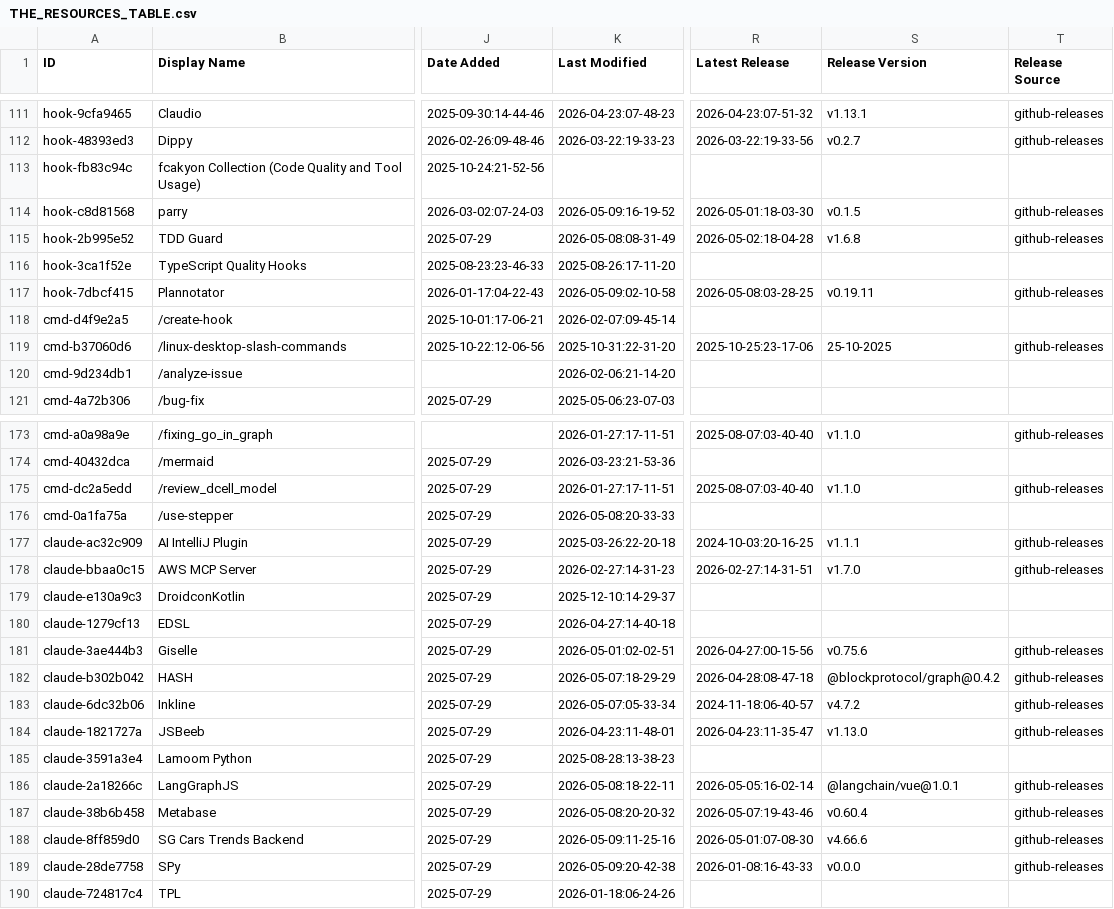
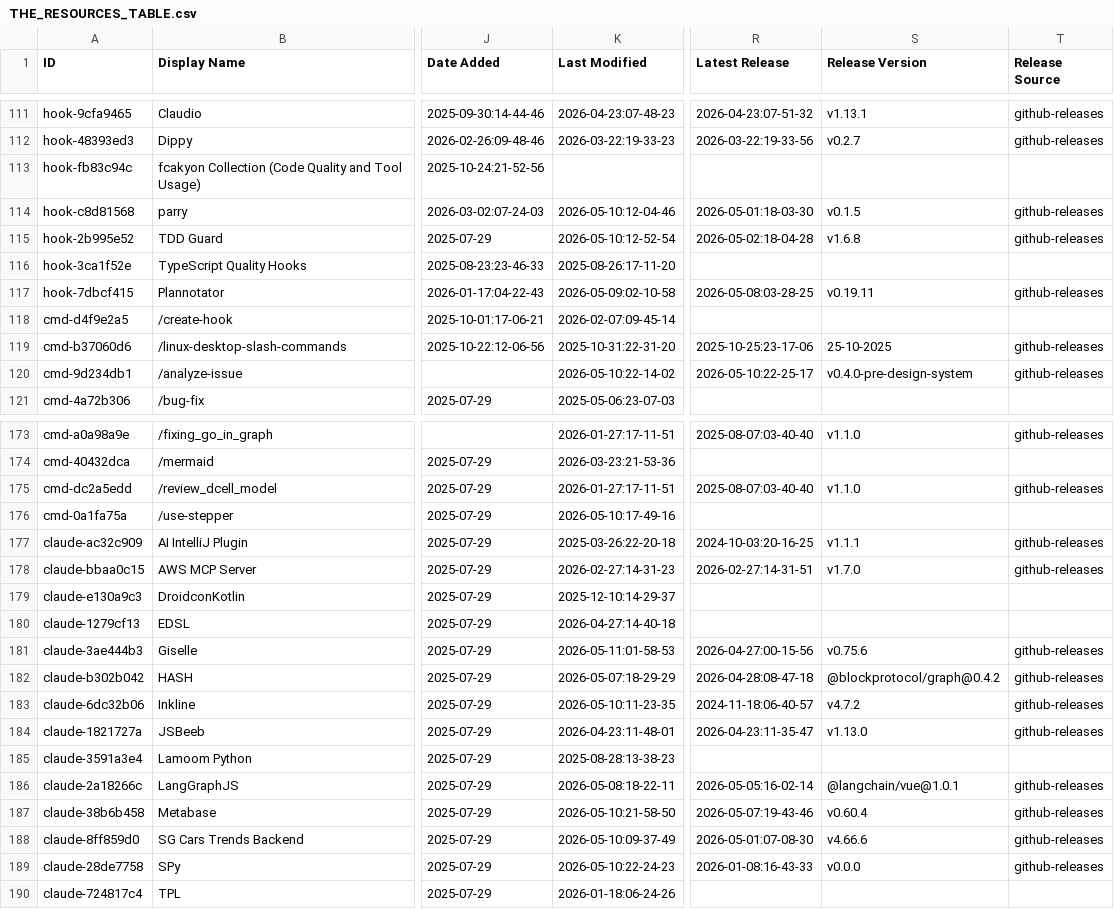
Before and after one commit to gab-e-ai/awesome-claude-code, a CSV file: THE_RESOURCES_TABLE.csv, drawn as a sheet; only a part is shown, gaps mark what is left out; the diff covers the shown part only; the diff names each change by its address in the sheet, - before the commit and + after, or states it on an @@ line.

```diff
--- a/THE_RESOURCES_TABLE.csv
+++ b/THE_RESOURCES_TABLE.csv
-K114 (Last Modified): 2026-05-09:16-19-52
+K114 (Last Modified): 2026-05-10:12-04-46
-K115 (Last Modified): 2026-05-08:08-31-49
+K115 (Last Modified): 2026-05-10:12-52-54
-K120 (Last Modified): 2026-02-06:21-14-20
+K120 (Last Modified): 2026-05-10:22-14-02
-R120 (Latest Release): (empty)
+R120 (Latest Release): 2026-05-10:22-25-17
-S120 (Release Version): (empty)
+S120 (Release Version): v0.4.0-pre-design-system
-T120 (Release Source): (empty)
+T120 (Release Source): github-releases
-K176 (Last Modified): 2026-05-08:20-33-33
+K176 (Last Modified): 2026-05-10:17-49-16
-K181 (Last Modified): 2026-05-01:02-02-51
+K181 (Last Modified): 2026-05-11:01-58-53
-K183 (Last Modified): 2026-05-07:05-33-34
+K183 (Last Modified): 2026-05-10:11-23-35
-K187 (Last Modified): 2026-05-08:20-20-32
+K187 (Last Modified): 2026-05-10:21-58-50
-K188 (Last Modified): 2026-05-09:11-25-16
+K188 (Last Modified): 2026-05-10:09-37-49
-K189 (Last Modified): 2026-05-09:20-42-38
+K189 (Last Modified): 2026-05-10:22-24-23
```
Also changed, not shown: 38 edited cells elsewhere in this file.
